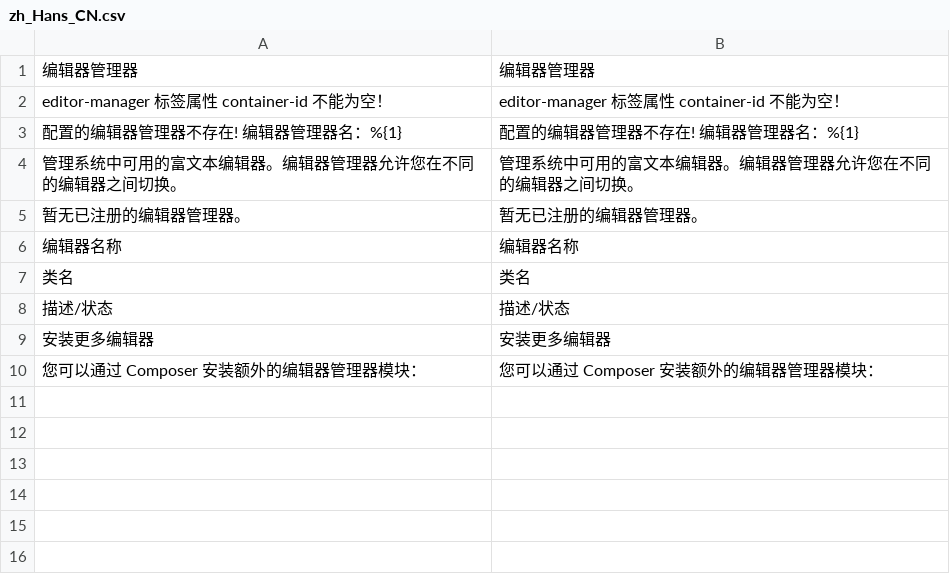
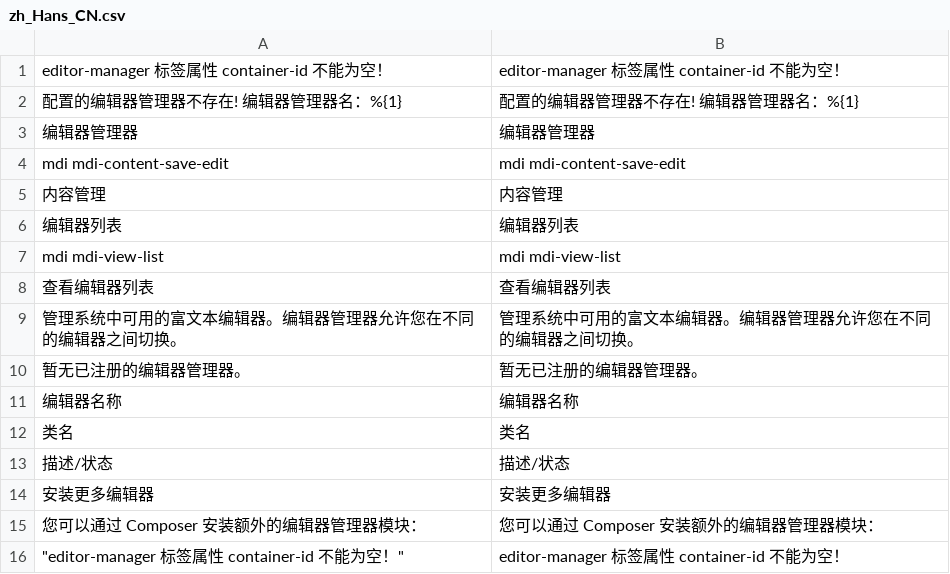
Before and after one commit to Aiweline/weline-module-editor-manager, a CSV file: i18n/zh_Hans_CN.csv, drawn as a sheet.

```diff
--- a/i18n/zh_Hans_CN.csv
+++ b/i18n/zh_Hans_CN.csv
@@ -1,4 +1,9 @@
-编辑器管理器,编辑器管理器
 "editor-manager 标签属性 container-id 不能为空！","editor-manager 标签属性 container-id 不能为空！"
 "配置的编辑器管理器不存在! 编辑器管理器名：%{1}","配置的编辑器管理器不存在! 编辑器管理器名：%{1}"
+编辑器管理器,编辑器管理器
+"mdi mdi-content-save-edit","mdi mdi-content-save-edit"
+内容管理,内容管理
+编辑器列表,编辑器列表
+"mdi mdi-view-list","mdi mdi-view-list"
+查看编辑器列表,查看编辑器列表
 管理系统中可用的富文本编辑器。编辑器管理器允许您在不同的编辑器之间切换。,管理系统中可用的富文本编辑器。编辑器管理器允许您在不同的编辑器之间切换。
@@ -10 +15,2 @@
 "您可以通过 Composer 安装额外的编辑器管理器模块：","您可以通过 Composer 安装额外的编辑器管理器模块："
+"""editor-manager 标签属性 container-id 不能为空！""","editor-manager 标签属性 container-id 不能为空！"
```
Also changed, not shown: i18n/en_US.csv, 24 other files.
